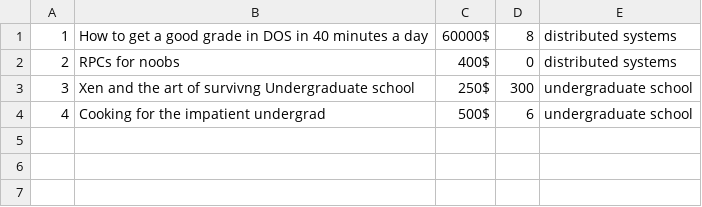
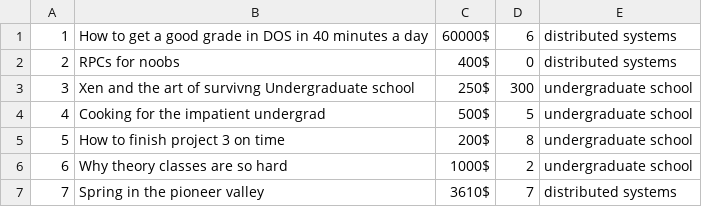
Before and after one commit to MohammadAbusaa/catalog, a CSV file: public/books.csv, drawn as a sheet.

```diff
--- a/public/books.csv
+++ b/public/books.csv
@@ -1,4 +1,7 @@
-1,"How to get a good grade in DOS in 40 minutes a day",60000$,8,"distributed systems"
+1,"How to get a good grade in DOS in 40 minutes a day",60000$,6,"distributed systems"
 2,"RPCs for noobs",400$,0,"distributed systems"
 3,"Xen and the art of survivng Undergraduate school",250$,300,"undergraduate school"
-4,"Cooking for the impatient undergrad",500$,6,"undergraduate school"
+4,"Cooking for the impatient undergrad",500$,5,"undergraduate school"
+5,"How to finish project 3 on time",200$,8,"undergraduate school"
+6,"Why theory classes are so hard",1000$,2,"undergraduate school"
+7,"Spring in the pioneer valley",3610$,7,"distributed systems"
```
Also changed, not shown: 7 other files.
